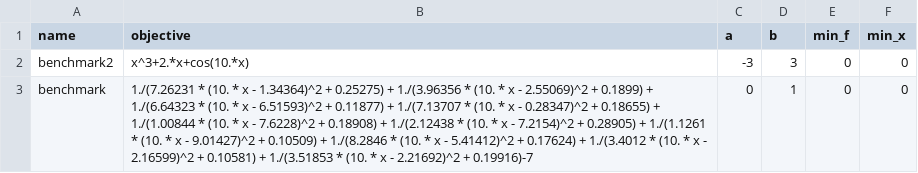
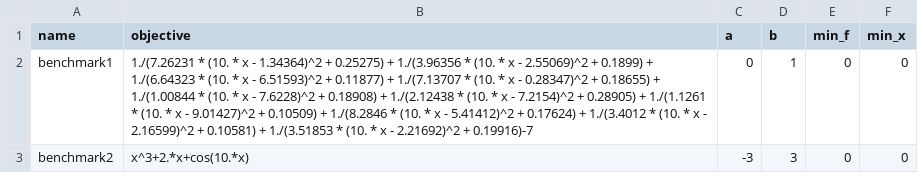
Before and after one commit to zhongqi2016/univarsolver, a CSV file: tst1.csv, drawn as a sheet.

```diff
--- a/tst1.csv
+++ b/tst1.csv
@@ -1,3 +1,3 @@
 name,objective,a,b,min_f,min_x
+benchmark1,1./(7.26231 * (10. * x - 1.34364)^2 + 0.25275) + 1./(3.96356 * (10. * x - 2.55069)^2 + 0.1899) + 1./(6.64323 * (10. * x - 6.51593)^2 + 0.11877) + 1./(7.13707 * (10. * x - 0.28347)^2 + 0.18655) + 1./(1.00844 * (10. * x - 7.6228)^2 + 0.18908) + 1./(2.12438 * (10. * x - 7.2154)^2 + 0.28905) + 1./(1.1261 * (10. * x - 9.01427)^2 + 0.10509) + 1./(8.2846 * (10. * x - 5.41412)^2 + 0.17624) + 1./(3.4012 * (10. * x - 2.16599)^2 + 0.10581) + 1./(3.51853 * (10. * x - 2.21692)^2 + 0.19916)-7,0,1,0,0
 benchmark2,x^3+2.*x+cos(10.*x),-3,3,0,0
-benchmark,1./(7.26231 * (10. * x - 1.34364)^2 + 0.25275) + 1./(3.96356 * (10. * x - 2.55069)^2 + 0.1899) + 1./(6.64323 * (10. * x - 6.51593)^2 + 0.11877) + 1./(7.13707 * (10. * x - 0.28347)^2 + 0.18655) + 1./(1.00844 * (10. * x - 7.6228)^2 + 0.18908) + 1./(2.12438 * (10. * x - 7.2154)^2 + 0.28905) + 1./(1.1261 * (10. * x - 9.01427)^2 + 0.10509) + 1./(8.2846 * (10. * x - 5.41412)^2 + 0.17624) + 1./(3.4012 * (10. * x - 2.16599)^2 + 0.10581) + 1./(3.51853 * (10. * x - 2.21692)^2 + 0.19916)-7,0,1,0,0
```
Also changed, not shown: 4 other files.
